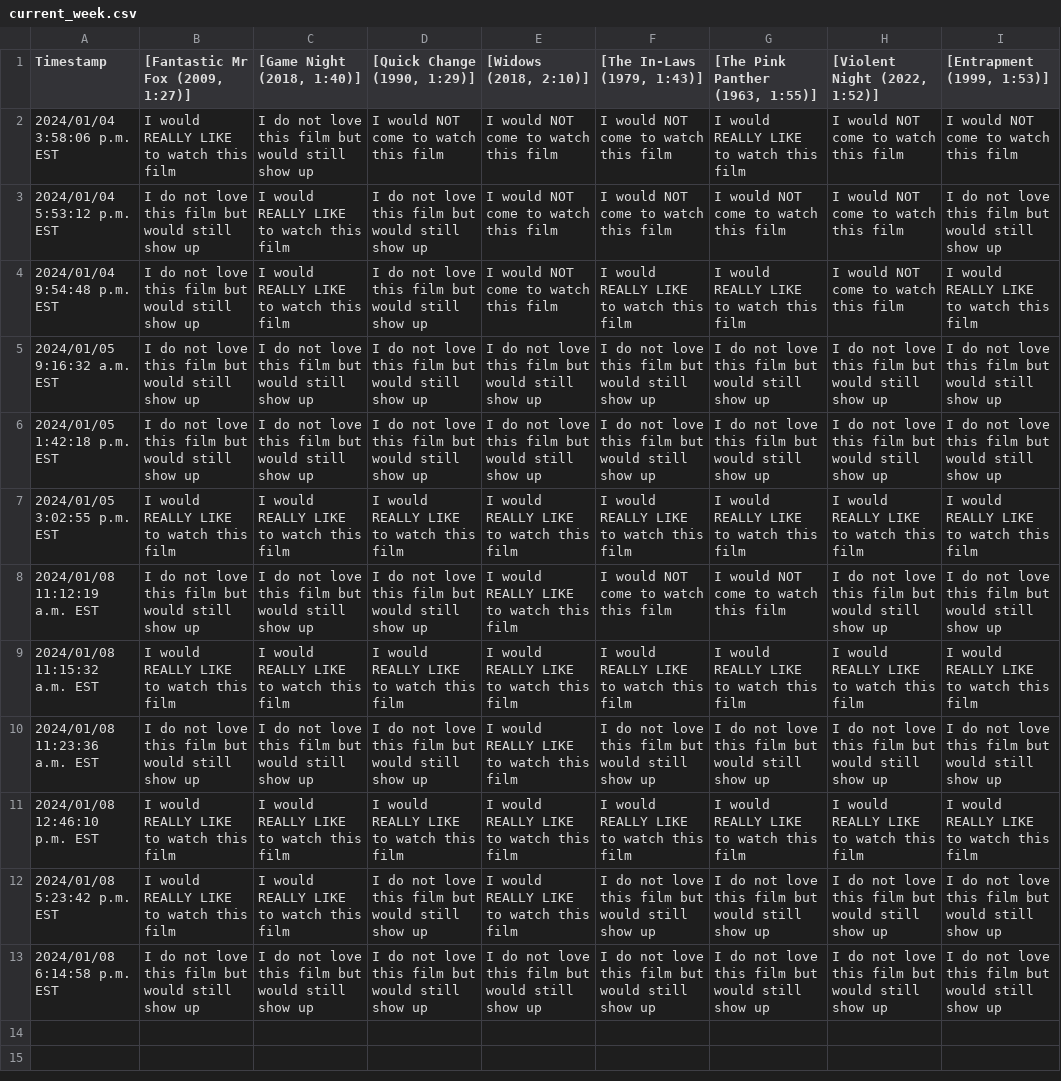
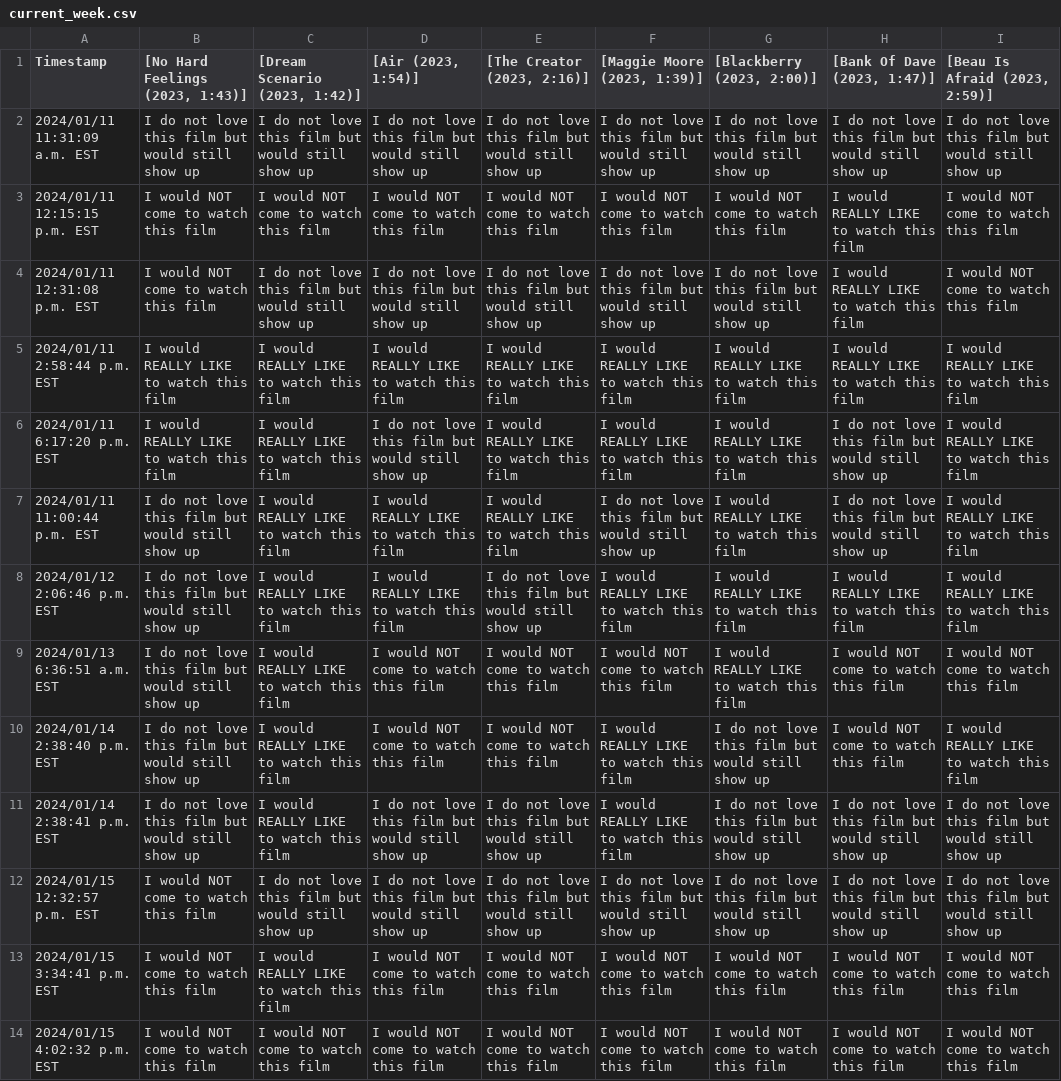
Before and after one commit to JCSzamosi/MovieNight, a CSV file: data/current_week.csv, drawn as a sheet; only a part is shown; removed rows and columns are numbered as before the commit, all else as after; the diff covers the shown part only; the diff names each change by its address in the sheet, - before the commit and + after, or states it on an @@ line.

```diff
--- a/data/current_week.csv
+++ b/data/current_week.csv
-B1: [Fantastic Mr Fox (2009, 1:27)]
+B1: [No Hard Feelings (2023, 1:43)]
-C1: [Game Night (2018, 1:40)]
+C1: [Dream Scenario (2023, 1:42)]
-D1: [Quick Change (1990, 1:29)]
+D1: [Air (2023, 1:54)]
-E1: [Widows (2018, 2:10)]
+E1: [The Creator (2023, 2:16)]
-F1: [The In-Laws (1979, 1:43)]
+F1: [Maggie Moore (2023, 1:39)]
-G1: [The Pink Panther (1963, 1:55)]
+G1: [Blackberry (2023, 2:00)]
-H1: [Violent Night (2022, 1:52)]
+H1: [Bank Of Dave (2023, 1:47)]
-I1: [Entrapment (1999, 1:53)]
+I1: [Beau Is Afraid (2023, 2:59)]
-row 2: 2024/01/04 3:58:06 p.m. EST | I would REALLY LIKE to watch this film | I do not love this film but would still show up | I would NOT come to watch this film | I would NOT come to watch this film | I would NOT come to watch this film | I would REALLY LIKE to watch this film | I would NOT come to watch this film | I would NOT come to watch this film
-row 3: 2024/01/04 5:53:12 p.m. EST | I do not love this film but would still show up | I would REALLY LIKE to watch this film | I do not love this film but would still show up | I would NOT come to watch this film | I would NOT come to watch this film | I would NOT come to watch this film | I would NOT come to watch this film | I do not love this film but would still show up
-row 4: 2024/01/04 9:54:48 p.m. EST | I do not love this film but would still show up | I would REALLY LIKE to watch this film | I do not love this film but would still show up | I would NOT come to watch this film | I would REALLY LIKE to watch this film | I would REALLY LIKE to watch this film | I would NOT come to watch this film | I would REALLY LIKE to watch this film
-A2 (Timestamp): 2024/01/05 9:16:32 a.m. EST
+A2 (Timestamp): 2024/01/11 11:31:09 a.m. EST
+row 3: 2024/01/11 12:15:15 p.m. EST | I would NOT come to watch this film | I would NOT come to watch this film | I would NOT come to watch this film | I would NOT come to watch this film | I would NOT come to watch this film | I would NOT come to watch this film | I would REALLY LIKE to watch this film | I would NOT come to watch this film
-A4 (Timestamp): 2024/01/05 1:42:18 p.m. EST
+A4 (Timestamp): 2024/01/11 12:31:08 p.m. EST
-B4 ([No Hard Feelings (2023, 1:43)]): I do not love this film but would still show up
+B4 ([No Hard Feelings (2023, 1:43)]): I would NOT come to watch this film
-H4 ([Bank Of Dave (2023, 1:47)]): I do not love this film but would still show up
+H4 ([Bank Of Dave (2023, 1:47)]): I would REALLY LIKE to watch this film
-I4 ([Beau Is Afraid (2023, 2:59)]): I do not love this film but would still show up
+I4 ([Beau Is Afraid (2023, 2:59)]): I would NOT come to watch this film
-A5 (Timestamp): 2024/01/05 3:02:55 p.m. EST
+A5 (Timestamp): 2024/01/11 2:58:44 p.m. EST
-row 8: 2024/01/08 11:12:19 a.m. EST | I do not love this film but would still show up | I do not love this film but would still show up | I do not love this film but would still show up | I would REALLY LIKE to watch this film | I would NOT come to watch this film | I would NOT come to watch this film | I do not love this film but would still show up | I do not love this film but would still show up
-A6 (Timestamp): 2024/01/08 11:15:32 a.m. EST
+A6 (Timestamp): 2024/01/11 6:17:20 p.m. EST
-D6 ([Air (2023, 1:54)]): I would REALLY LIKE to watch this film
+D6 ([Air (2023, 1:54)]): I do not love this film but would still show up
-H6 ([Bank Of Dave (2023, 1:47)]): I would REALLY LIKE to watch this film
+H6 ([Bank Of Dave (2023, 1:47)]): I do not love this film but would still show up
-A7 (Timestamp): 2024/01/08 11:23:36 a.m. EST
+A7 (Timestamp): 2024/01/11 11:00:44 p.m. EST
-C7 ([Dream Scenario (2023, 1:42)]): I do not love this film but would still show up
+C7 ([Dream Scenario (2023, 1:42)]): I would REALLY LIKE to watch this film
-D7 ([Air (2023, 1:54)]): I do not love this film but would still show up
+D7 ([Air (2023, 1:54)]): I would REALLY LIKE to watch this film
-G7 ([Blackberry (2023, 2:00)]): I do not love this film but would still show up
+G7 ([Blackberry (2023, 2:00)]): I would REALLY LIKE to watch this film
-I7 ([Beau Is Afraid (2023, 2:59)]): I do not love this film but would still show up
+I7 ([Beau Is Afraid (2023, 2:59)]): I would REALLY LIKE to watch this film
-A8 (Timestamp): 2024/01/08 12:46:10 p.m. EST
+A8 (Timestamp): 2024/01/12 2:06:46 p.m. EST
-B8 ([No Hard Feelings (2023, 1:43)]): I would REALLY LIKE to watch this film
+B8 ([No Hard Feelings (2023, 1:43)]): I do not love this film but would still show up
-E8 ([The Creator (2023, 2:16)]): I would REALLY LIKE to watch this film
+E8 ([The Creator (2023, 2:16)]): I do not love this film but would still show up
+row 9: 2024/01/13 6:36:51 a.m. EST | I do not love this film but would still show up | I would REALLY LIKE to watch this film | I would NOT come to watch this film | I would NOT come to watch this film | I would NOT come to watch this film | I would REALLY LIKE to watch this film | I would NOT come to watch this film | I would NOT come to watch this film
+row 10: 2024/01/14 2:38:40 p.m. EST | I do not love this film but would still show up | I would REALLY LIKE to watch this film | I would NOT come to watch this film | I would NOT come to watch this film | I would REALLY LIKE to watch this film | I do not love this film but would still show up | I would NOT come to watch this film | I would REALLY LIKE to watch this film
-A11 (Timestamp): 2024/01/08 5:23:42 p.m. EST
+A11 (Timestamp): 2024/01/14 2:38:41 p.m. EST
-B11 ([No Hard Feelings (2023, 1:43)]): I would REALLY LIKE to watch this film
+B11 ([No Hard Feelings (2023, 1:43)]): I do not love this film but would still show up
-E11 ([The Creator (2023, 2:16)]): I would REALLY LIKE to watch this film
+E11 ([The Creator (2023, 2:16)]): I do not love this film but would still show up
-F11 ([Maggie Moore (2023, 1:39)]): I do not love this film but would still show up
+F11 ([Maggie Moore (2023, 1:39)]): I would REALLY LIKE to watch this film
-A12 (Timestamp): 2024/01/08 6:14:58 p.m. EST
+A12 (Timestamp): 2024/01/15 12:32:57 p.m. EST
-B12 ([No Hard Feelings (2023, 1:43)]): I do not love this film but would still show up
+B12 ([No Hard Feelings (2023, 1:43)]): I would NOT come to watch this film
+row 13: 2024/01/15 3:34:41 p.m. EST | I would NOT come to watch this film | I would REALLY LIKE to watch this film | I would NOT come to watch this film | I would NOT come to watch this film | I would NOT come to watch this film | I would NOT come to watch this film | I would NOT come to watch this film | I would NOT come to watch this film
+row 14: 2024/01/15 4:02:32 p.m. EST | I would NOT come to watch this film | I would NOT come to watch this film | I would NOT come to watch this film | I would NOT come to watch this film | I would NOT come to watch this film | I would NOT come to watch this film | I would NOT come to watch this film | I would NOT come to watch this film
```
Also changed, not shown: 2 added rows elsewhere in this file, data/current_movies.csv, 3 other files.
